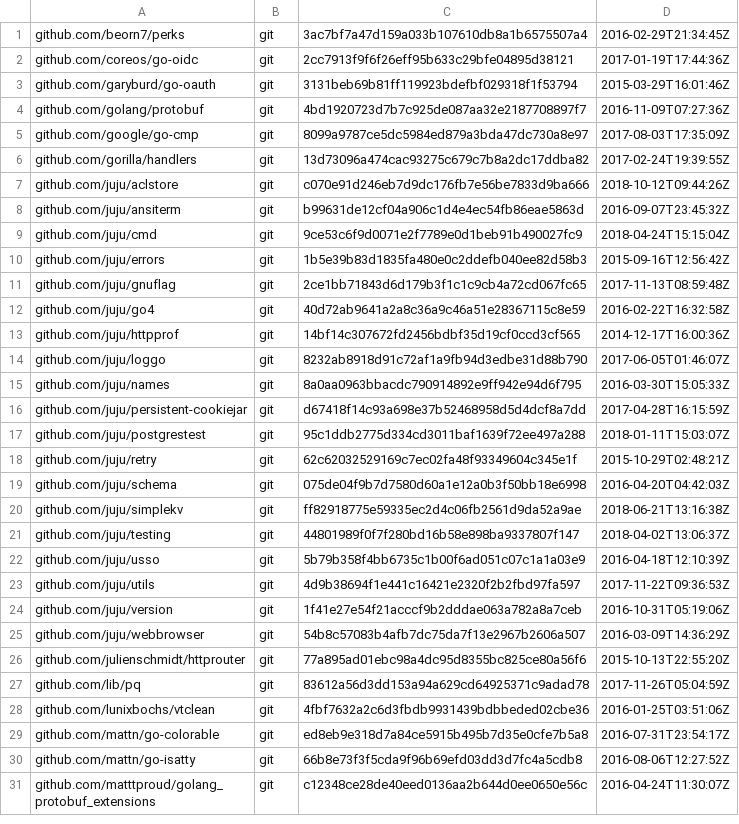
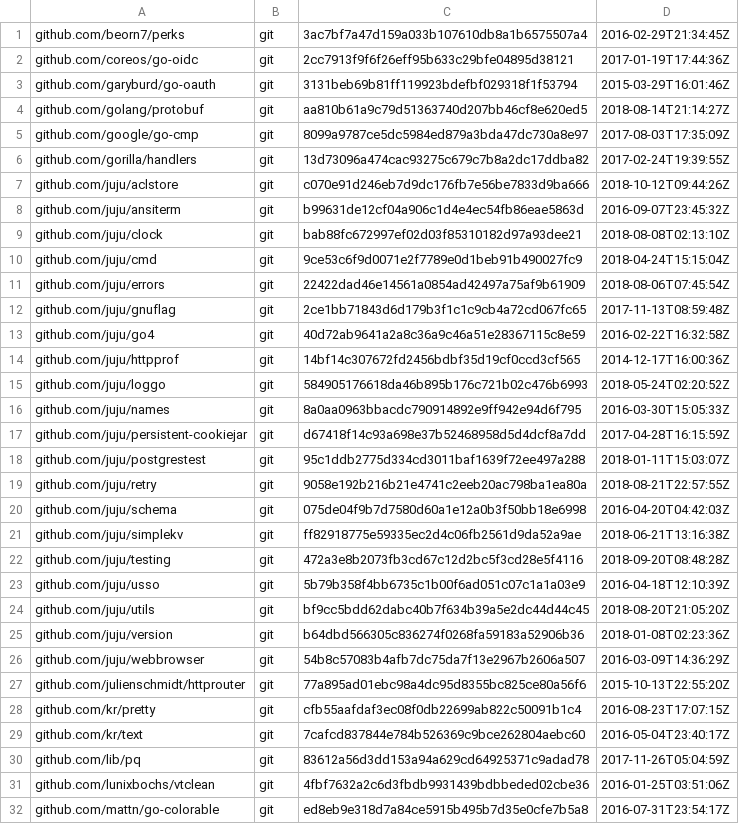
Before and after one commit to canonical/candid, a TSV file: dependencies.tsv, drawn as a sheet; only a part is shown; the shorter side is filled out with more unchanged rows; the diff covers the shown part only.

Commit message:
update juju/utils dependency
The clock package has moved out of juju/utils.
This means that candid is more compatible with other dependencies
that require newer versions of juju/utils.

```diff
--- a/dependencies.tsv
+++ b/dependencies.tsv
@@ -3,3 +3,3 @@ github.com/coreos/go-oidc	git	2cc7913f9f6f26eff95b633c29bfe04895d38121	2017-01-1
 github.com/garyburd/go-oauth	git	3131beb69b81ff119923bdefbf029318f1f53794	2015-03-29T16:01:46Z
-github.com/golang/protobuf	git	4bd1920723d7b7c925de087aa32e2187708897f7	2016-11-09T07:27:36Z
+github.com/golang/protobuf	git	aa810b61a9c79d51363740d207bb46cf8e620ed5	2018-08-14T21:14:27Z
 github.com/google/go-cmp	git	8099a9787ce5dc5984ed879a3bda47dc730a8e97	2017-08-03T17:35:09Z
@@ -8,4 +8,5 @@ github.com/juju/aclstore	git	c070e91d246eb7d9dc176fb7e56be7833d9ba666	2018-10-12
 github.com/juju/ansiterm	git	b99631de12cf04a906c1d4e4ec54fb86eae5863d	2016-09-07T23:45:32Z
+github.com/juju/clock	git	bab88fc672997ef02d03f85310182d97a93dee21	2018-08-08T02:13:10Z
 github.com/juju/cmd	git	9ce53c6f9d0071e2f7789e0d1beb91b490027fc9	2018-04-24T15:15:04Z
-github.com/juju/errors	git	1b5e39b83d1835fa480e0c2ddefb040ee82d58b3	2015-09-16T12:56:42Z
+github.com/juju/errors	git	22422dad46e14561a0854ad42497a75af9b61909	2018-08-06T07:45:54Z
 github.com/juju/gnuflag	git	2ce1bb71843d6d179b3f1c1c9cb4a72cd067fc65	2017-11-13T08:59:48Z
@@ -13,3 +14,3 @@ github.com/juju/go4	git	40d72ab9641a2a8c36a9c46a51e28367115c8e59	2016-02-22T16:3
 github.com/juju/httpprof	git	14bf14c307672fd2456bdbf35d19cf0ccd3cf565	2014-12-17T16:00:36Z
-github.com/juju/loggo	git	8232ab8918d91c72af1a9fb94d3edbe31d88b790	2017-06-05T01:46:07Z
+github.com/juju/loggo	git	584905176618da46b895b176c721b02c476b6993	2018-05-24T02:20:52Z
 github.com/juju/names	git	8a0aa0963bbacdc790914892e9ff942e94d6f795	2016-03-30T15:05:33Z
@@ -17,11 +18,13 @@ github.com/juju/persistent-cookiejar	git	d67418f14c93a698e37b52468958d5d4dcf8a7d
 github.com/juju/postgrestest	git	95c1ddb2775d334cd3011baf1639f72ee497a288	2018-01-11T15:03:07Z
-github.com/juju/retry	git	62c62032529169c7ec02fa48f93349604c345e1f	2015-10-29T02:48:21Z
+github.com/juju/retry	git	9058e192b216b21e4741c2eeb20ac798ba1ea80a	2018-08-21T22:57:55Z
 github.com/juju/schema	git	075de04f9b7d7580d60a1e12a0b3f50bb18e6998	2016-04-20T04:42:03Z
 github.com/juju/simplekv	git	ff82918775e59335ec2d4c06fb2561d9da52a9ae	2018-06-21T13:16:38Z
-github.com/juju/testing	git	44801989f0f7f280bd16b58e898ba9337807f147	2018-04-02T13:06:37Z
+github.com/juju/testing	git	472a3e8b2073fb3cd67c12d2bc5f3cd28e5f4116	2018-09-20T08:48:28Z
 github.com/juju/usso	git	5b79b358f4bb6735c1b00f6ad051c07c1a1a03e9	2016-04-18T12:10:39Z
-github.com/juju/utils	git	4d9b38694f1e441c16421e2320f2b2fbd97fa597	2017-11-22T09:36:53Z
-github.com/juju/version	git	1f41e27e54f21acccf9b2dddae063a782a8a7ceb	2016-10-31T05:19:06Z
+github.com/juju/utils	git	bf9cc5bdd62dabc40b7f634b39a5e2dc44d44c45	2018-08-20T21:05:20Z
+github.com/juju/version	git	b64dbd566305c836274f0268fa59183a52906b36	2018-01-08T02:23:36Z
 github.com/juju/webbrowser	git	54b8c57083b4afb7dc75da7f13e2967b2606a507	2016-03-09T14:36:29Z
 github.com/julienschmidt/httprouter	git	77a895ad01ebc98a4dc95d8355bc825ce80a56f6	2015-10-13T22:55:20Z
+github.com/kr/pretty	git	cfb55aafdaf3ec08f0db22699ab822c50091b1c4	2016-08-23T17:07:15Z
+github.com/kr/text	git	7cafcd837844e784b526369c9bce262804aebc60	2016-05-04T23:40:17Z
 github.com/lib/pq	git	83612a56d3dd153a94a629cd64925371c9adad78	2017-11-26T05:04:59Z
```
Also changed, not shown: 10 edited cells elsewhere in this file, 5 other files.
